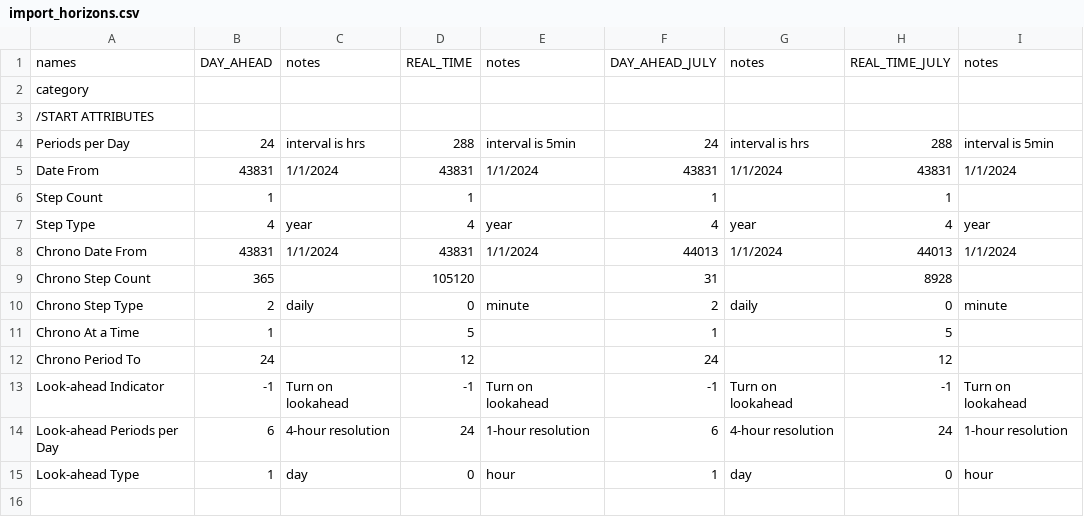
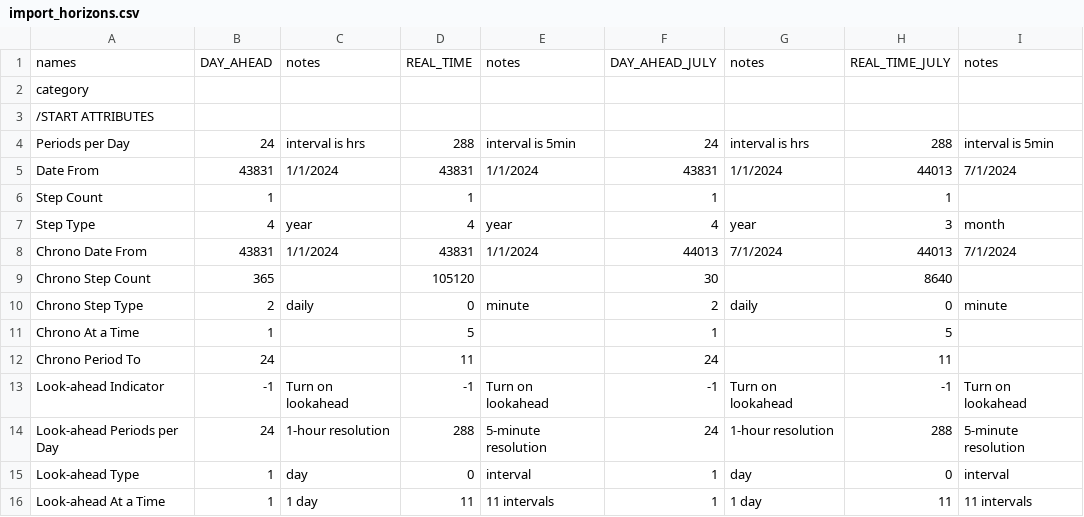
Before and after one commit to bennettmcbrendan/RTS-GMLC, a CSV file: RTS_Data/FormattedData/PLEXOS/Create_PLEXOS_database/1-parse-SourceData/extra_inputs/import_horizons.csv, drawn as a sheet.

```diff
--- a/RTS_Data/FormattedData/PLEXOS/Create_PLEXOS_database/1-parse-SourceData/extra_inputs/import_horizons.csv
+++ b/RTS_Data/FormattedData/PLEXOS/Create_PLEXOS_database/1-parse-SourceData/extra_inputs/import_horizons.csv
@@ -4,12 +4,13 @@ category,,,,,,,,
 Periods per Day,24,interval is hrs,288,interval is 5min,24,interval is hrs,288,interval is 5min
-Date From,43831,1/1/2024,43831,1/1/2024,43831,1/1/2024,43831,1/1/2024
+Date From,43831,1/1/2024,43831,1/1/2024,43831,1/1/2024,44013,7/1/2024
 Step Count,1,,1,,1,,1,
-Step Type,4,year,4,year,4,year,4,year
-Chrono Date From,43831,1/1/2024,43831,1/1/2024,44013,1/1/2024,44013,1/1/2024
-Chrono Step Count,365,,105120,,31,,8928,
+Step Type,4,year,4,year,4,year,3,month
+Chrono Date From,43831,1/1/2024,43831,1/1/2024,44013,7/1/2024,44013,7/1/2024
+Chrono Step Count,365,,105120,,30,,8640,
 Chrono Step Type,2,daily,0,minute,2,daily,0,minute
 Chrono At a Time,1,,5,,1,,5,
-Chrono Period To,24,,12,,24,,12,
+Chrono Period To,24,,11,,24,,11,
 Look-ahead Indicator,-1,Turn on lookahead,-1,Turn on lookahead,-1,Turn on lookahead,-1,Turn on lookahead
-Look-ahead Periods per Day,6,4-hour resolution,24,1-hour resolution,6,4-hour resolution,24,1-hour resolution
-Look-ahead Type,1,day,0,hour,1,day,0,hour
+Look-ahead Periods per Day,24,1-hour resolution,288,5-minute resolution,24,1-hour resolution,288,5-minute resolution
+Look-ahead Type,1,day,0,interval,1,day,0,interval
+Look-ahead At a Time,1,1 day,11,11 intervals,1,1 day,11,11 intervals
```
Also changed, not shown: RTS_Data/FormattedData/PLEXOS/Create_PLEXOS_database/1-parse-SourceData/extra_inputs/STSched_MTSched_Perf_Transm_Prod.csv, RTS_Data/FormattedData/PLEXOS/Create_PLEXOS_database/1-parse-SourceData/extra_inputs/generator_scenarios.csv, 5 other files.
